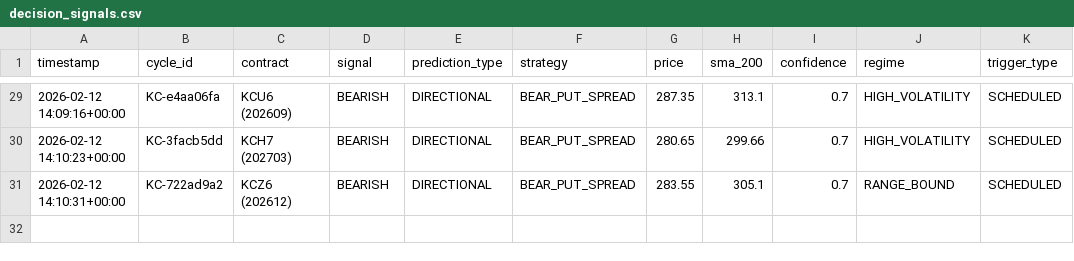
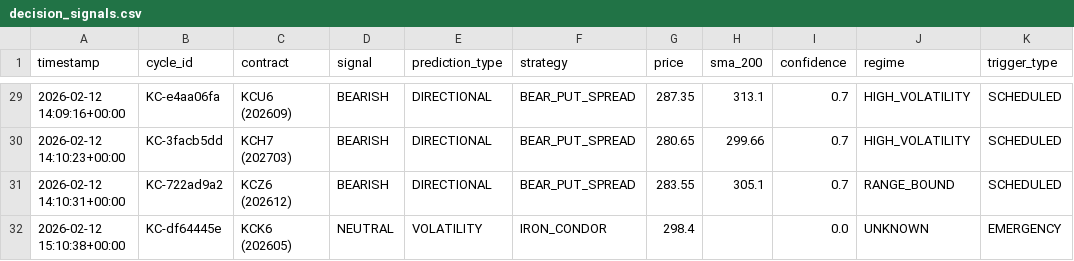
Before and after one commit to rozavala/real_options, a CSV file: prod/decision_signals.csv, drawn as a sheet; only a part is shown, gaps mark what is left out; the diff names each change by its address in the sheet, - before the commit and + after, or states it on an @@ line.

```diff
--- a/prod/decision_signals.csv
+++ b/prod/decision_signals.csv
+row 32: 2026-02-12 15:10:38+00:00 | KC-df64445e | KCK6 (202605) | NEUTRAL | VOLATILITY | IRON_CONDOR | 298.4 |  | 0.0 | UNKNOWN | EMERGENCY
```
Also changed, not shown: prod/data/agent_accuracy_structured.csv, prod/data/weight_evolution.csv, 13 other files.
